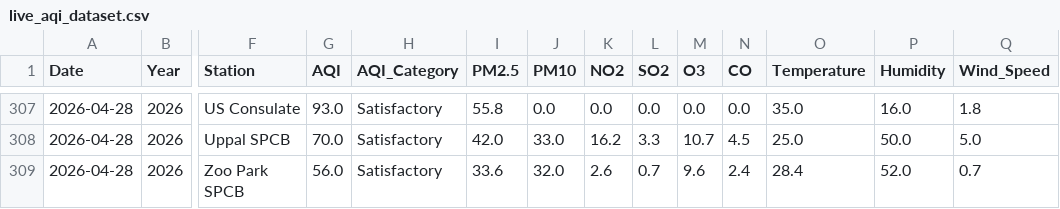
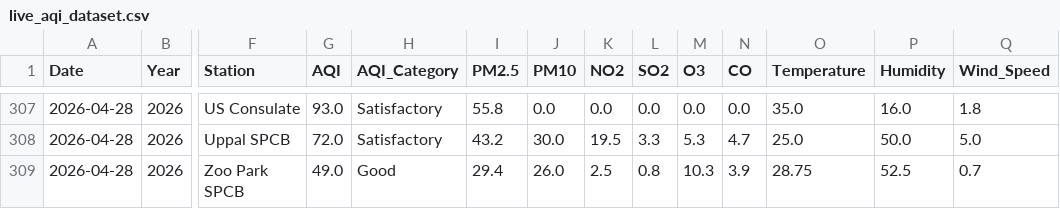
Before and after one commit to Rohan0639/AirCast, a CSV file: data/live_aqi_dataset.csv, drawn as a sheet; only a part is shown, gaps mark what is left out; the diff covers the shown part only; the diff names each change by its address in the sheet, - before the commit and + after, or states it on an @@ line.

```diff
--- a/data/live_aqi_dataset.csv
+++ b/data/live_aqi_dataset.csv
-G308 (AQI): 70.0
+G308 (AQI): 72.0
-I308 (PM2.5): 42.0
+I308 (PM2.5): 43.2
-J308 (PM10): 33.0
+J308 (PM10): 30.0
-K308 (NO2): 16.2
+K308 (NO2): 19.5
-M308 (O3): 10.7
+M308 (O3): 5.3
-N308 (CO): 4.5
+N308 (CO): 4.7
-G309 (AQI): 56.0
+G309 (AQI): 49.0
-H309 (AQI_Category): Satisfactory
+H309 (AQI_Category): Good
-I309 (PM2.5): 33.6
+I309 (PM2.5): 29.4
-J309 (PM10): 32.0
+J309 (PM10): 26.0
-K309 (NO2): 2.6
+K309 (NO2): 2.5
-L309 (SO2): 0.7
+L309 (SO2): 0.8
-M309 (O3): 9.6
+M309 (O3): 10.3
-N309 (CO): 2.4
+N309 (CO): 3.9
-O309 (Temperature): 28.4
+O309 (Temperature): 28.75
-P309 (Humidity): 52.0
+P309 (Humidity): 52.5
```
Also changed, not shown: 27 edited cells elsewhere in this file, data/hyderabad_live_weather.csv.
